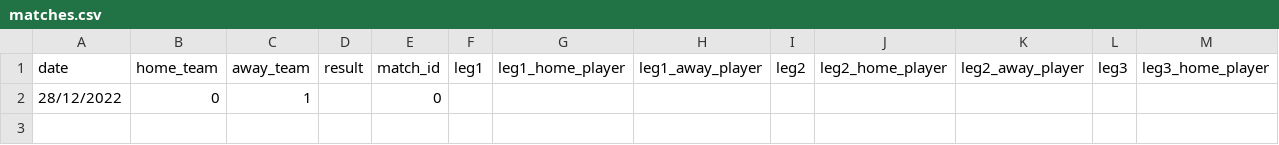
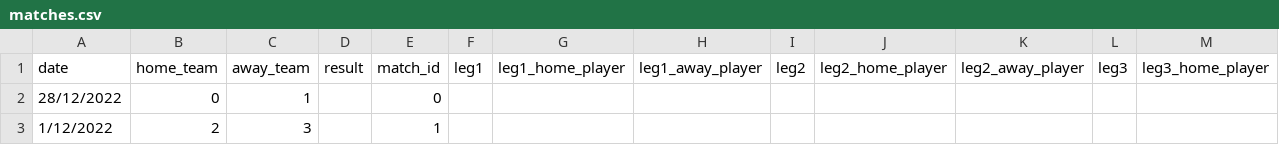
Before and after one commit to bjarnie22/Hopur_12_VNL1, a CSV file: RU_Basement_Open/files/matches.csv, drawn as a sheet; only a part is shown; rows hold the shown columns only; the diff names each change by its address in the sheet, - before the commit and + after, or states it on an @@ line.

```diff
--- a/RU_Basement_Open/files/matches.csv
+++ b/RU_Basement_Open/files/matches.csv
+row 3: 1/12/2022 | 2 | 3 |  | 1
```
Also changed, not shown: 4 other files.
